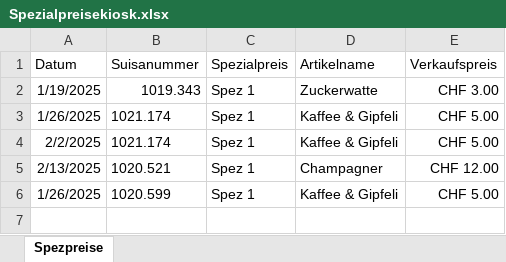
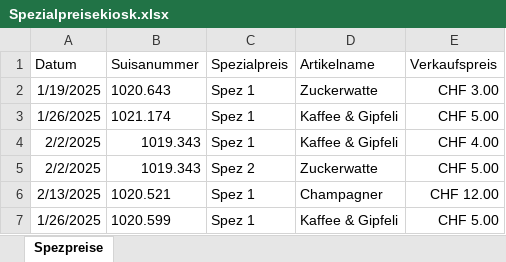
Before and after one commit to slvwagner/Kinoklub, an Excel workbook: Input/Spezialpreisekiosk.xlsx, sheet Spezpreise, drawn as a sheet; values as stored, in another font and other column widths than the file's, no borders; table styles not drawn; the diff names each change by its address in the sheet, - before the commit and + after, or states it on an @@ line.

```diff
--- a/Input/Spezialpreisekiosk.xlsx (sheet Spezpreise)
+++ b/Input/Spezialpreisekiosk.xlsx (sheet Spezpreise)
-B2 (Suisanummer): 1019.343
+B2 (Suisanummer): 1020.643
-B4 (Suisanummer): 1021.174
+B4 (Suisanummer): 1019.343
-E4 (Verkaufspreis): CHF 5.00
+E4 (Verkaufspreis): CHF 4.00
+row 5: 2/2/2025 | 1019.343 | Spez 2 | Zuckerwatte | CHF 5.00
```
Also changed, not shown: 2 other files.
